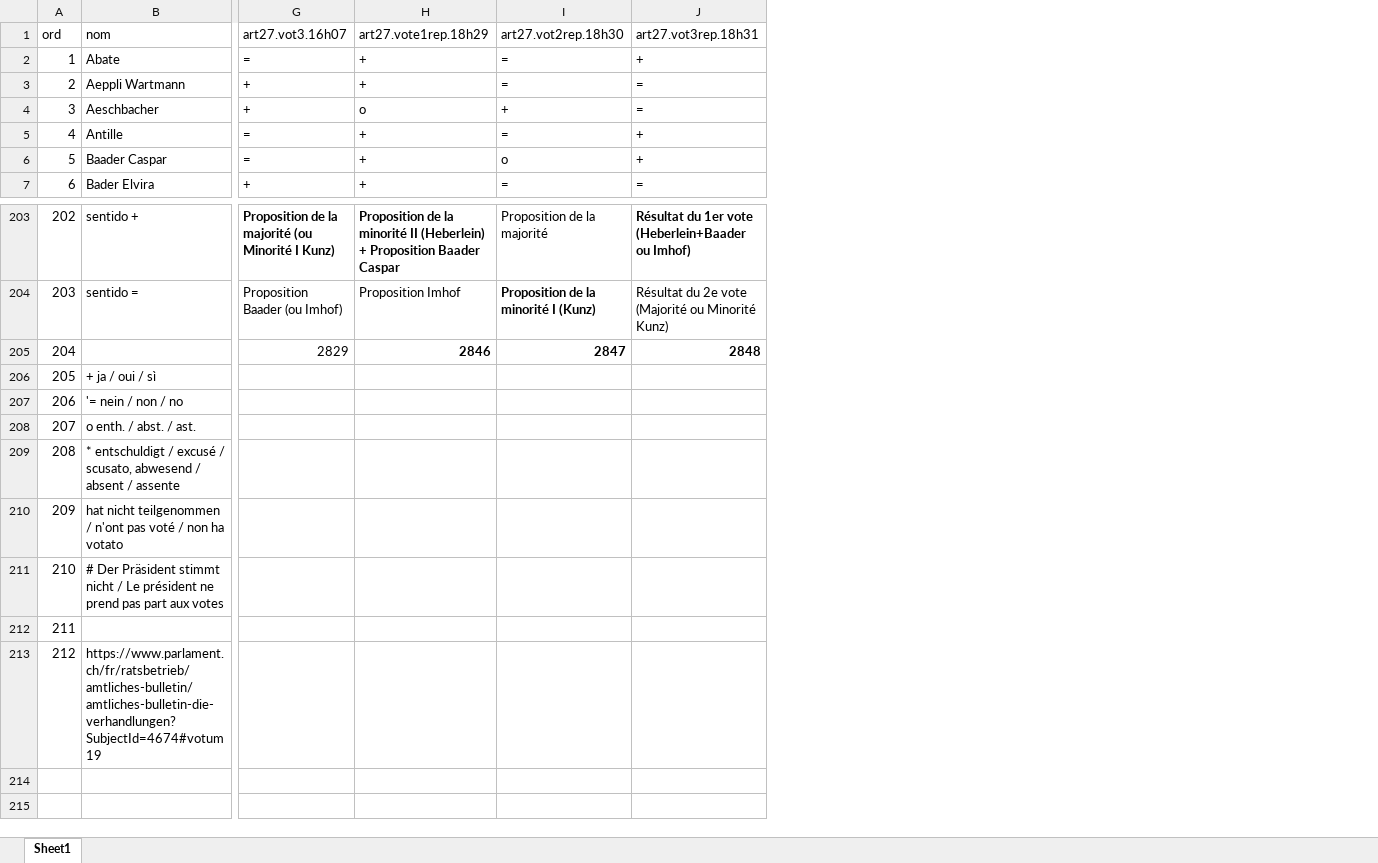
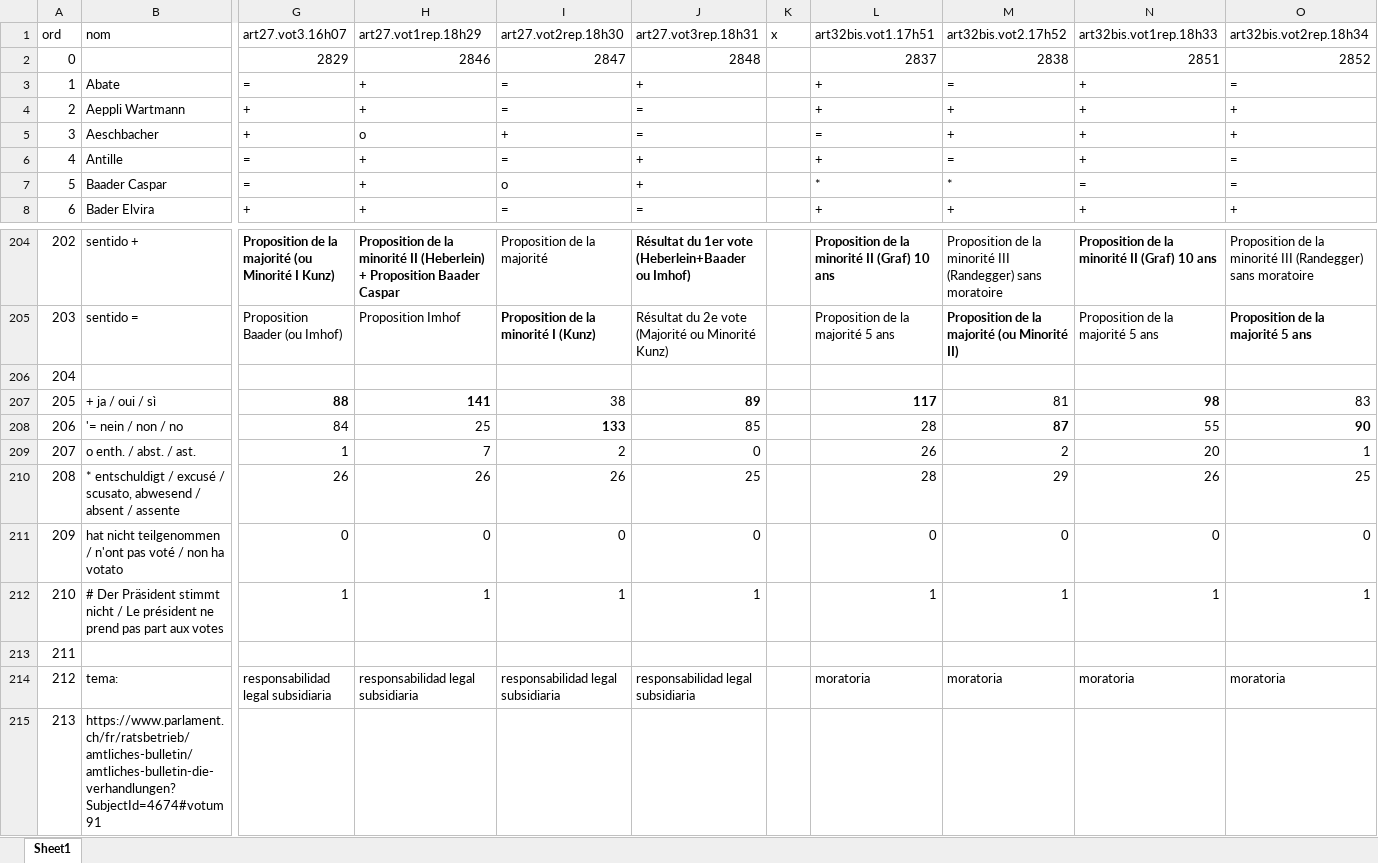
Before and after one commit to emagar/ep3, an Excel workbook: clases/13peliSuiza/votaciones-nominales/proces-verbal-3-votes.xlsx, sheet Sheet1, drawn as a sheet; only a part is shown, gaps mark what is left out; values as stored, in another font and other column widths than the file's, no borders; removed rows and columns are numbered as before the commit, all else as after; rows hold the shown columns only; the diff names each change by its address in the sheet, - before the commit and + after, or states it on an @@ line.

Commit message:
fixes roll call genlex

```diff
--- a/clases/13peliSuiza/votaciones-nominales/proces-verbal-3-votes.xlsx (sheet Sheet1)
+++ b/clases/13peliSuiza/votaciones-nominales/proces-verbal-3-votes.xlsx (sheet Sheet1)
+column K, row 1: x
+column L, row 1: art32bis.vot1.17h51; rows 3-8: + | + | = | + | * | +; rows 204-205: Proposition de la minorité II (Graf) 10 ans | Proposition de la majorité 5 ans
+column M, row 1: art32bis.vot2.17h52; rows 3-8: = | + | + | = | * | +; rows 204-205: Proposition de la minorité III (Randegger) sans moratoire | Proposition de la majorité (ou Minorité II)
+column N, row 1: art32bis.vot1rep.18h33; rows 3-8: + | + | + | + | = | +; rows 204-205: Proposition de la minorité II (Graf) 10 ans | Proposition de la majorité 5 ans
+column O, row 1: art32bis.vot2rep.18h34; rows 3-8: = | + | + | = | = | +; rows 204-205: Proposition de la minorité III (Randegger) sans moratoire | Proposition de la majorité 5 ans
-H1: art27.vote1rep.18h29
+H1: art27.vot1rep.18h29
@@ row 205 moved to row 2: 0 @@
-row 206: 205 | + ja / oui / sì
-row 207: 206 | '= nein / non / no
-row 208: 207 | o enth. / abst. / ast.
-row 209: 208 | * entschuldigt / excusé / scusato, abwesend / absent / assente
-row 210: 209 | hat nicht teilgenommen / n'ont pas voté / non ha votato
-row 211: 210 | # Der Präsident stimmt nicht / Le président ne prend pas part aux votes
@@ column A renumbered from row 206 down @@
+row 207: 205 | + ja / oui / sì | 88 | 141 | 38 | 89 |  | 117 | 81 | 98 | 83
+row 208: 206 | '= nein / non / no | 84 | 25 | 133 | 85 |  | 28 | 87 | 55 | 90
+row 209: 207 | o enth. / abst. / ast. | 1 | 7 | 2 | 0 |  | 26 | 2 | 20 | 1
+row 210: 208 | * entschuldigt / excusé / scusato, abwesend / absent / assente | 26 | 26 | 26 | 25 |  | 28 | 29 | 26 | 25
+row 211: 209 | hat nicht teilgenommen / n'ont pas voté / non ha votato | 0 | 0 | 0 | 0 |  | 0 | 0 | 0 | 0
+row 212: 210 | # Der Präsident stimmt nicht / Le président ne prend pas part aux votes | 1 | 1 | 1 | 1 |  | 1 | 1 | 1 | 1
+row 213: 211
+row 214: 212 | tema: | responsabilidad legal subsidiaria | responsabilidad legal subsidiaria | responsabilidad legal subsidiaria | responsabilidad legal subsidiaria |  | moratoria | moratoria | moratoria | moratoria
-B215: https://www.parlament.ch/fr/ratsbetrieb/amtliches-bulletin/amtliches-bulletin-die-verhandlungen?SubjectId=4674#votum19
+B215: https://www.parlament.ch/fr/ratsbetrieb/amtliches-bulletin/amtliches-bulletin-die-verhandlungen?SubjectId=4674#votum91
```
